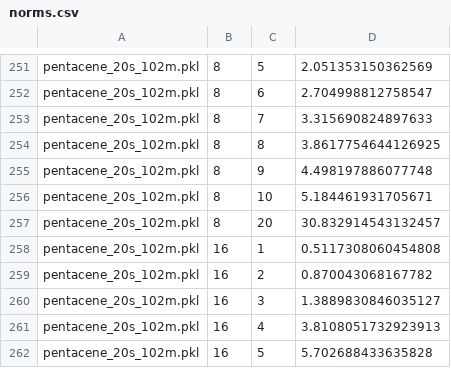
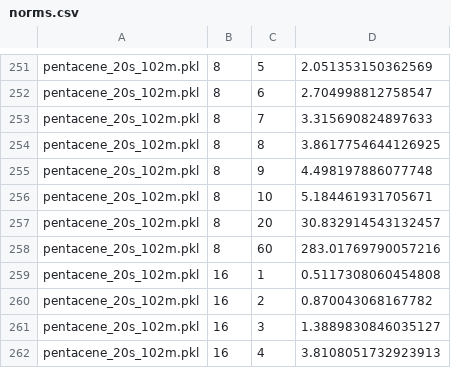
Before and after one commit to PennyLaneAI/pennylane, a CSV file: pennylane/labs/trotter_error/parallel/norms.csv, drawn as a sheet; only a part is shown, gaps mark what is left out; the shorter side is filled out with more unchanged rows; the diff names each change by its address in the sheet, - before the commit and + after, or states it on an @@ line.

Commit message:
add penta g8m60

```diff
--- a/pennylane/labs/trotter_error/parallel/norms.csv
+++ b/pennylane/labs/trotter_error/parallel/norms.csv
+row 258: pentacene_20s_102m.pkl | 8 | 60 | 283.01769790057216
```
